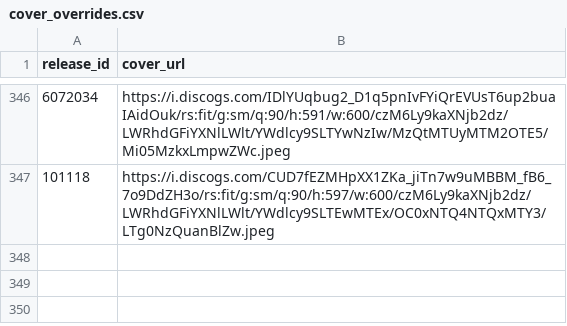
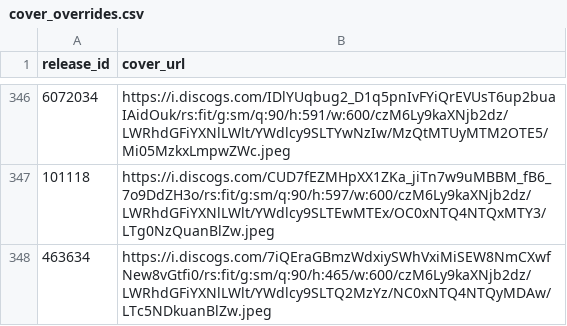
Before and after one commit to DHancock80/music-search-app, a CSV file: cover_overrides.csv, drawn as a sheet; only a part is shown, gaps mark what is left out; the diff names each change by its address in the sheet, - before the commit and + after, or states it on an @@ line.

Commit message:
Update cover for 463634

```diff
--- a/cover_overrides.csv
+++ b/cover_overrides.csv
+row 348: 463634 | https://i.discogs.com/7iQEraGBmzWdxiySWhVxiMiSEW8NmCXwfNew8vGtfi0/rs:fit/g:sm/q:90/h:465/w:600/czM6Ly9kaXNjb2dz/LWRhdGFiYXNlLWlt/YWdlcy9SLTQ2MzYz/NC0xNTQ4NTQyMDAw/LTc5NDkuanBlZw.jpeg
```
